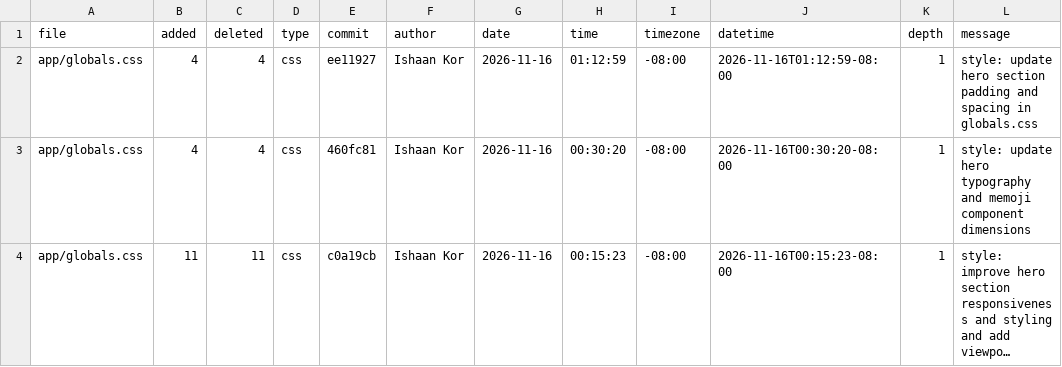
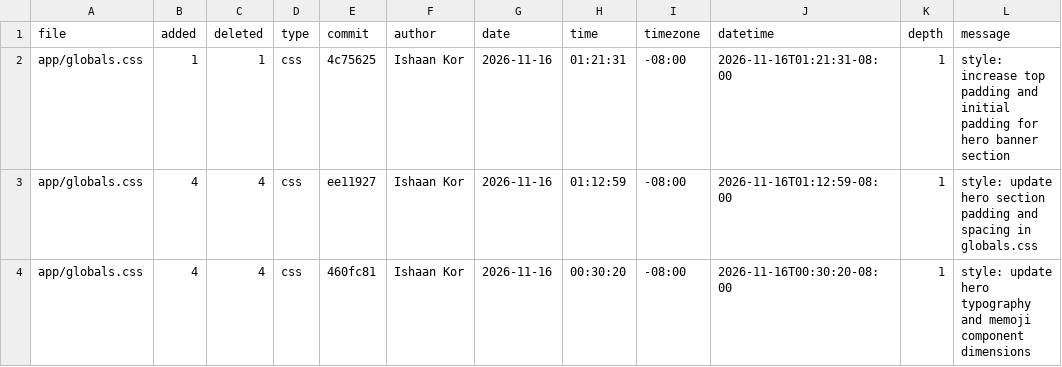
Before and after one commit to ishaankor/my-data-science-portfolio, a CSV file: meta/loc.csv, drawn as a sheet; only a part is shown; the shorter side is filled out with more unchanged rows; long unchanged cells end in …; the diff names each change by its address in the sheet, - before the commit and + after, or states it on an @@ line.

```diff
--- a/meta/loc.csv
+++ b/meta/loc.csv
+row 2: app/globals.css | 1 | 1 | css | 4c75625 | Ishaan Kor | 2026-11-16 | 01:21:31 | -08:00 | 2026-11-16T01:21:31-08:00 | 1 | style: increase top padding and initial padding for hero banner section
```
Also changed, not shown: public/loc.csv, 2 other files.
